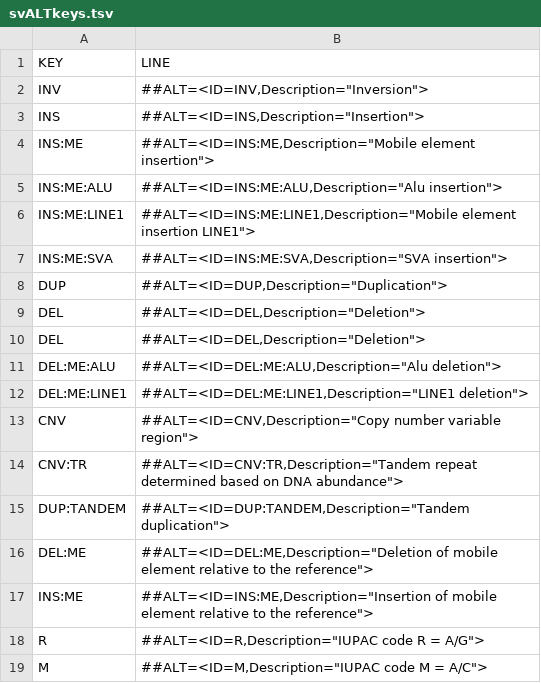
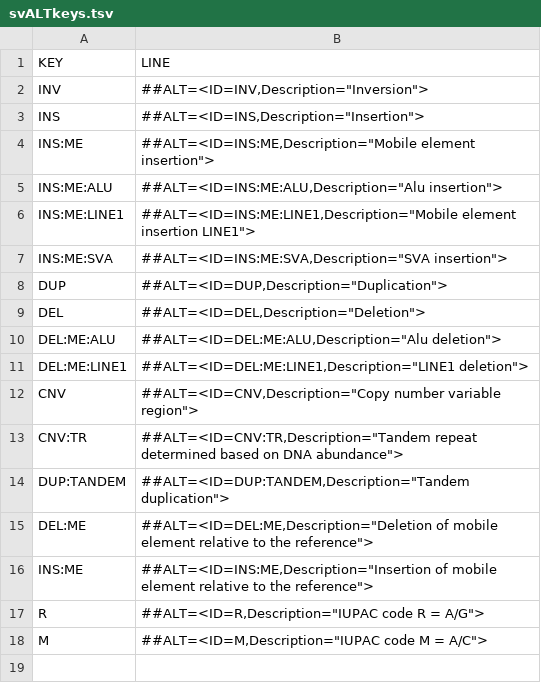
Before and after one commit to EBIvariation/convertGVFtoVCF, a TSV file: convert_gvf_to_vcf/etc/svALTkeys.tsv, drawn as a sheet.

Commit message:
removed duplication in the ALT metainformation lines

```diff
--- a/convert_gvf_to_vcf/etc/svALTkeys.tsv
+++ b/convert_gvf_to_vcf/etc/svALTkeys.tsv
@@ -9,3 +9,2 @@ DUP	##ALT=<ID=DUP,Description="Duplication">
 DEL	##ALT=<ID=DEL,Description="Deletion">
-DEL	##ALT=<ID=DEL,Description="Deletion">
 DEL:ME:ALU	##ALT=<ID=DEL:ME:ALU,Description="Alu deletion">
```
